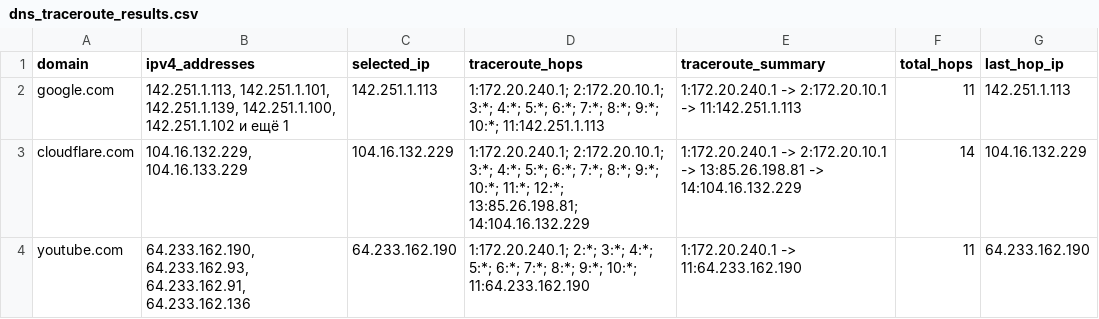
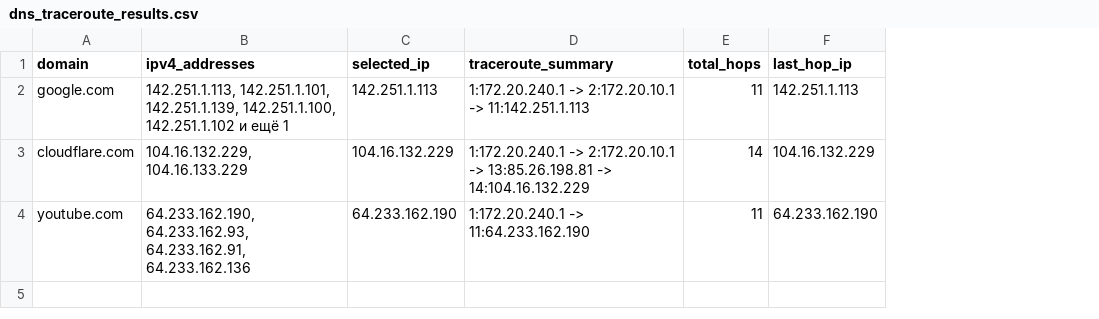
Before and after one commit to TatianaIl05/computer_networks, a CSV file: 10/dns_traceroute_results.csv, drawn as a sheet; the diff names each change by its address in the sheet, - before the commit and + after, or states it on an @@ line.

Commit message:
Revise dns_traceroute_results.csv format and data

```diff
--- a/10/dns_traceroute_results.csv
+++ b/10/dns_traceroute_results.csv
-column D (traceroute_hops), rows 2-4: 1:172.20.240.1; 2:172.20.10.1; 3:*; 4:*; 5:*; 6:*; 7:*; 8:*; 9:*; 10:*; 11:142.251.1.113 | 1:172.20.240.1; 2:172.20.10.1; 3:*; 4:*; 5:*; 6:*; 7:*; 8:*; 9:*; 10:*; 11:*; 12:*; 13:85.26.198.81; 14:104.16.132.229 | 1:172.20.240.1; 2:*; 3:*; 4:*; 5:*; 6:*; 7:*; 8:*; 9:*; 10:*; 11:64.233.162.190
```
